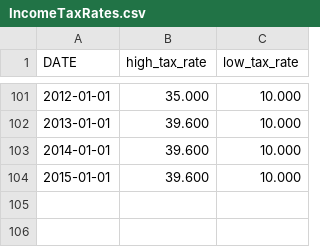
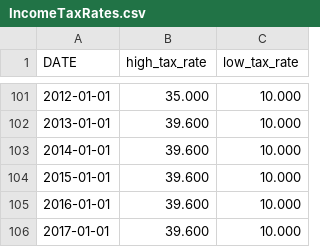
Before and after one commit to lduane2/ML-Final-Project, a CSV file: data/IncomeTaxRates.csv, drawn as a sheet; only a part is shown, gaps mark what is left out.

```diff
--- a/data/IncomeTaxRates.csv
+++ b/data/IncomeTaxRates.csv
@@ -104 +104,3 @@ DATE,high_tax_rate,low_tax_rate
 2015-01-01,39.600,10.000
+2016-01-01,39.600,10.000
+2017-01-01,39.600,10.000
```
Also changed, not shown: 2 other files.
